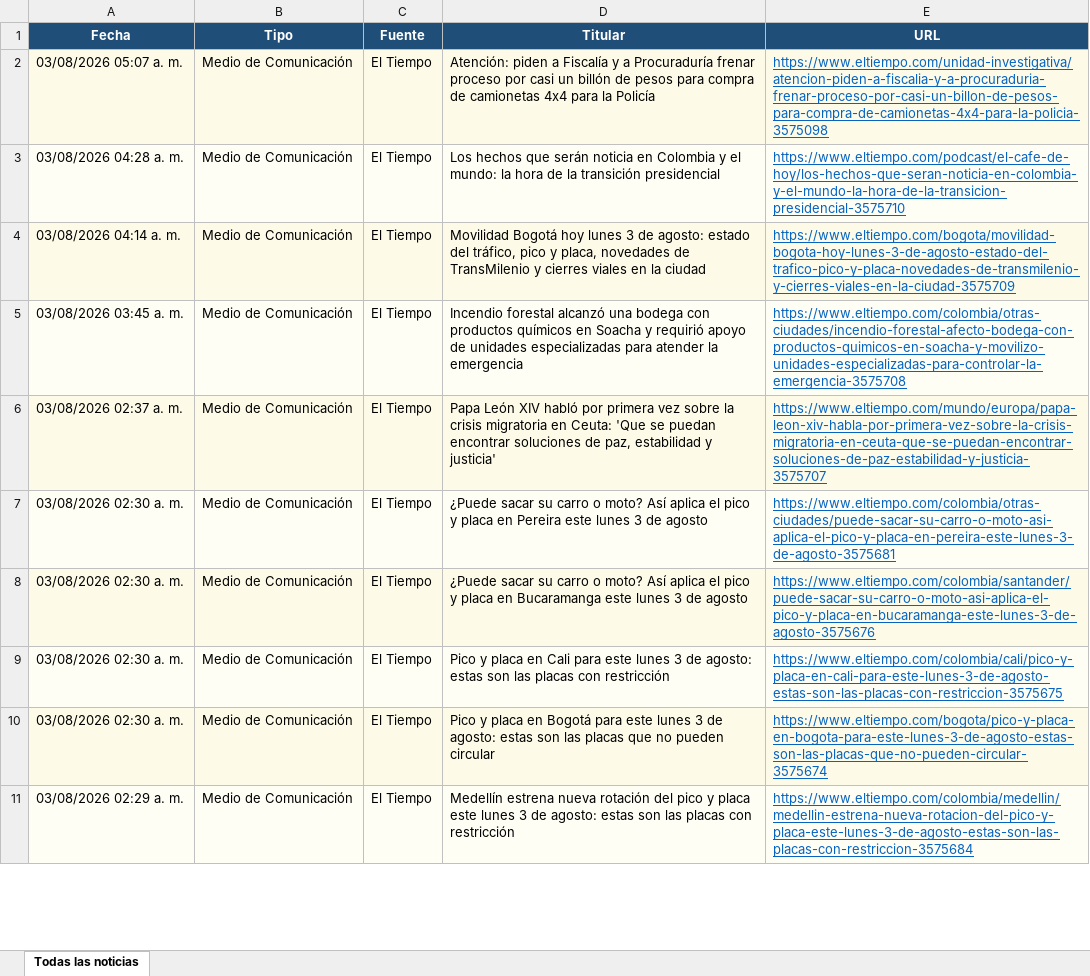
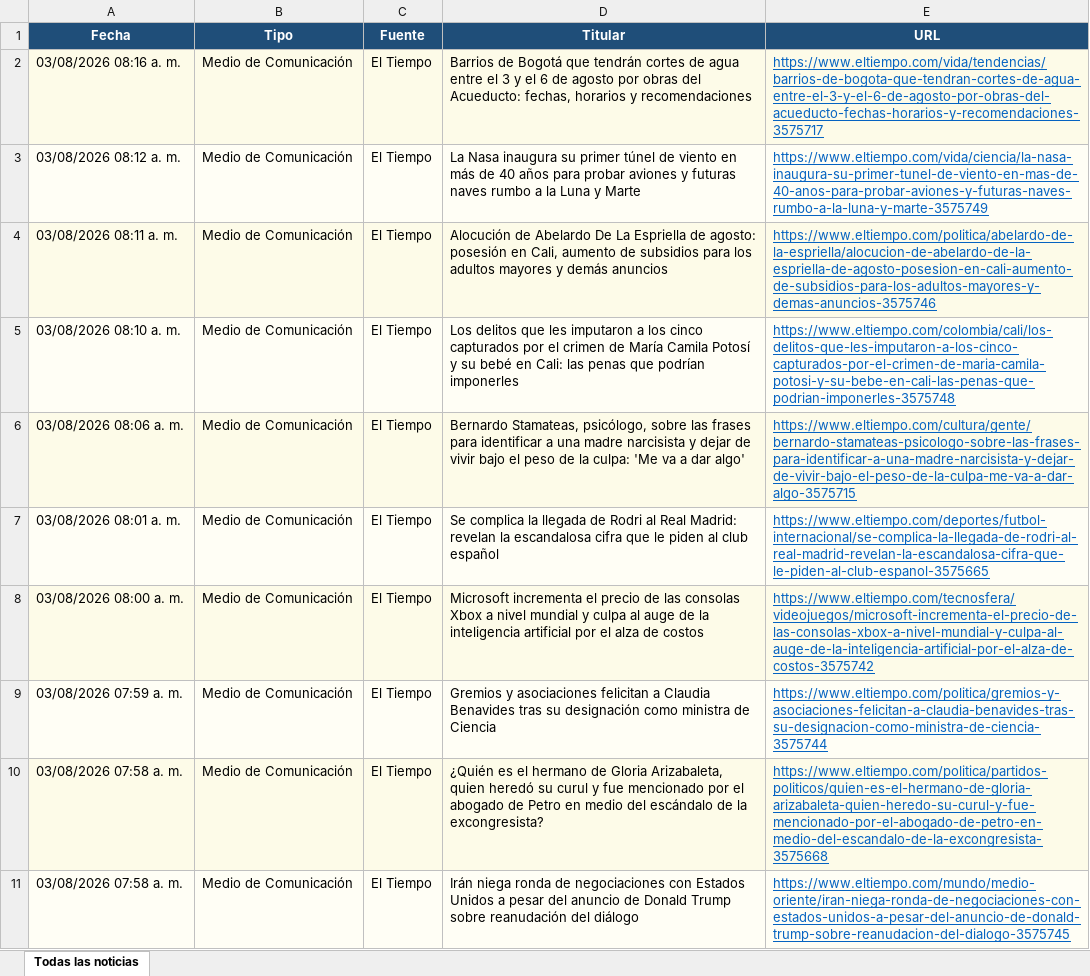
Before and after one commit to kevin961312/UltimaHora, an Excel workbook: docs/ultimahora.xlsx, sheet Todas las noticias, drawn as a sheet; only a part is shown; values as stored, in another font and other column widths than the file's, no borders; the diff covers the shown part only; the diff names each change by its address in the sheet, - before the commit and + after, or states it on an @@ line.

```diff
--- a/docs/ultimahora.xlsx (sheet Todas las noticias)
+++ b/docs/ultimahora.xlsx (sheet Todas las noticias)
-A2 (Fecha): 03/08/2026 05:07 a. m.
+A2 (Fecha): 03/08/2026 08:16 a. m.
-D2 (Titular): Atención: piden a Fiscalía y a Procuraduría frenar proceso por casi un billón de pesos para compra de camionetas 4x4 para la Policía
+D2 (Titular): Barrios de Bogotá que tendrán cortes de agua entre el 3 y el 6 de agosto por obras del Acueducto: fechas, horarios y recomendaciones
-E2 (URL): https://www.eltiempo.com/unidad-investigativa/atencion-piden-a-fiscalia-y-a-procuraduria-frenar-proceso-por-casi-un-billon-de-pesos-para-compra-de-camionetas-4x4-para-la-policia-3575098
+E2 (URL): https://www.eltiempo.com/vida/tendencias/barrios-de-bogota-que-tendran-cortes-de-agua-entre-el-3-y-el-6-de-agosto-por-obras-del-acueducto-fechas-horarios-y-recomendaciones-3575717
-A3 (Fecha): 03/08/2026 04:28 a. m.
+A3 (Fecha): 03/08/2026 08:12 a. m.
-D3 (Titular): Los hechos que serán noticia en Colombia y el mundo: la hora de la transición presidencial
+D3 (Titular): La Nasa inaugura su primer túnel de viento en más de 40 años para probar aviones y futuras naves rumbo a la Luna y Marte
-E3 (URL): https://www.eltiempo.com/podcast/el-cafe-de-hoy/los-hechos-que-seran-noticia-en-colombia-y-el-mundo-la-hora-de-la-transicion-presidencial-3575710
+E3 (URL): https://www.eltiempo.com/vida/ciencia/la-nasa-inaugura-su-primer-tunel-de-viento-en-mas-de-40-anos-para-probar-aviones-y-futuras-naves-rumbo-a-la-luna-y-marte-3575749
-A4 (Fecha): 03/08/2026 04:14 a. m.
+A4 (Fecha): 03/08/2026 08:11 a. m.
-D4 (Titular): Movilidad Bogotá hoy lunes 3 de agosto: estado del tráfico, pico y placa, novedades de TransMilenio y cierres viales en la ciudad
+D4 (Titular): Alocución de Abelardo De La Espriella de agosto: posesión en Cali, aumento de subsidios para los adultos mayores y demás anuncios
-E4 (URL): https://www.eltiempo.com/bogota/movilidad-bogota-hoy-lunes-3-de-agosto-estado-del-trafico-pico-y-placa-novedades-de-transmilenio-y-cierres-viales-en-la-ciudad-3575709
+E4 (URL): https://www.eltiempo.com/politica/abelardo-de-la-espriella/alocucion-de-abelardo-de-la-espriella-de-agosto-posesion-en-cali-aumento-de-subsidios-para-los-adultos-mayores-y-demas-anuncios-3575746
-A5 (Fecha): 03/08/2026 03:45 a. m.
+A5 (Fecha): 03/08/2026 08:10 a. m.
-D5 (Titular): Incendio forestal alcanzó una bodega con productos químicos en Soacha y requirió apoyo de unidades especializadas para atender la emergencia
+D5 (Titular): Los delitos que les imputaron a los cinco capturados por el crimen de María Camila Potosí y su bebé en Cali: las penas que podrían imponerles
-E5 (URL): https://www.eltiempo.com/colombia/otras-ciudades/incendio-forestal-afecto-bodega-con-productos-quimicos-en-soacha-y-movilizo-unidades-especializadas-para-controlar-la-emergencia-3575708
+E5 (URL): https://www.eltiempo.com/colombia/cali/los-delitos-que-les-imputaron-a-los-cinco-capturados-por-el-crimen-de-maria-camila-potosi-y-su-bebe-en-cali-las-penas-que-podrian-imponerles-3575748
-A6 (Fecha): 03/08/2026 02:37 a. m.
+A6 (Fecha): 03/08/2026 08:06 a. m.
-D6 (Titular): Papa León XIV habló por primera vez sobre la crisis migratoria en Ceuta: 'Que se puedan encontrar soluciones de paz, estabilidad y justicia'
+D6 (Titular): Bernardo Stamateas, psicólogo, sobre las frases para identificar a una madre narcisista y dejar de vivir bajo el peso de la culpa: 'Me va a dar algo'
-E6 (URL): https://www.eltiempo.com/mundo/europa/papa-leon-xiv-habla-por-primera-vez-sobre-la-crisis-migratoria-en-ceuta-que-se-puedan-encontrar-soluciones-de-paz-estabilidad-y-justicia-3575707
+E6 (URL): https://www.eltiempo.com/cultura/gente/bernardo-stamateas-psicologo-sobre-las-frases-para-identificar-a-una-madre-narcisista-y-dejar-de-vivir-bajo-el-peso-de-la-culpa-me-va-a-dar-algo-3575715
-A7 (Fecha): 03/08/2026 02:30 a. m.
+A7 (Fecha): 03/08/2026 08:01 a. m.
-D7 (Titular): ¿Puede sacar su carro o moto? Así aplica el pico y placa en Pereira este lunes 3 de agosto
+D7 (Titular): Se complica la llegada de Rodri al Real Madrid: revelan la escandalosa cifra que le piden al club español
-E7 (URL): https://www.eltiempo.com/colombia/otras-ciudades/puede-sacar-su-carro-o-moto-asi-aplica-el-pico-y-placa-en-pereira-este-lunes-3-de-agosto-3575681
+E7 (URL): https://www.eltiempo.com/deportes/futbol-internacional/se-complica-la-llegada-de-rodri-al-real-madrid-revelan-la-escandalosa-cifra-que-le-piden-al-club-espanol-3575665
-A8 (Fecha): 03/08/2026 02:30 a. m.
+A8 (Fecha): 03/08/2026 08:00 a. m.
-D8 (Titular): ¿Puede sacar su carro o moto? Así aplica el pico y placa en Bucaramanga este lunes 3 de agosto
+D8 (Titular): Microsoft incrementa el precio de las consolas Xbox a nivel mundial y culpa al auge de la inteligencia artificial por el alza de costos
-E8 (URL): https://www.eltiempo.com/colombia/santander/puede-sacar-su-carro-o-moto-asi-aplica-el-pico-y-placa-en-bucaramanga-este-lunes-3-de-agosto-3575676
+E8 (URL): https://www.eltiempo.com/tecnosfera/videojuegos/microsoft-incrementa-el-precio-de-las-consolas-xbox-a-nivel-mundial-y-culpa-al-auge-de-la-inteligencia-artificial-por-el-alza-de-costos-3575742
-A9 (Fecha): 03/08/2026 02:30 a. m.
+A9 (Fecha): 03/08/2026 07:59 a. m.
-D9 (Titular): Pico y placa en Cali para este lunes 3 de agosto: estas son las placas con restricción
+D9 (Titular): Gremios y asociaciones felicitan a Claudia Benavides tras su designación como ministra de Ciencia
-E9 (URL): https://www.eltiempo.com/colombia/cali/pico-y-placa-en-cali-para-este-lunes-3-de-agosto-estas-son-las-placas-con-restriccion-3575675
+E9 (URL): https://www.eltiempo.com/politica/gremios-y-asociaciones-felicitan-a-claudia-benavides-tras-su-designacion-como-ministra-de-ciencia-3575744
-A10 (Fecha): 03/08/2026 02:30 a. m.
+A10 (Fecha): 03/08/2026 07:58 a. m.
-D10 (Titular): Pico y placa en Bogotá para este lunes 3 de agosto: estas son las placas que no pueden circular
+D10 (Titular): ¿Quién es el hermano de Gloria Arizabaleta, quien heredó su curul y fue mencionado por el abogado de Petro en medio del escándalo de la excongresista?
-E10 (URL): https://www.eltiempo.com/bogota/pico-y-placa-en-bogota-para-este-lunes-3-de-agosto-estas-son-las-placas-que-no-pueden-circular-3575674
+E10 (URL): https://www.eltiempo.com/politica/partidos-politicos/quien-es-el-hermano-de-gloria-arizabaleta-quien-heredo-su-curul-y-fue-mencionado-por-el-abogado-de-petro-en-medio-del-escandalo-de-la-excongresista-3575668
-A11 (Fecha): 03/08/2026 02:29 a. m.
+A11 (Fecha): 03/08/2026 07:58 a. m.
-D11 (Titular): Medellín estrena nueva rotación del pico y placa este lunes 3 de agosto: estas son las placas con restricción
+D11 (Titular): Irán niega ronda de negociaciones con Estados Unidos a pesar del anuncio de Donald Trump sobre reanudación del diálogo
-E11 (URL): https://www.eltiempo.com/colombia/medellin/medellin-estrena-nueva-rotacion-del-pico-y-placa-este-lunes-3-de-agosto-estas-son-las-placas-con-restriccion-3575684
+E11 (URL): https://www.eltiempo.com/mundo/medio-oriente/iran-niega-ronda-de-negociaciones-con-estados-unidos-a-pesar-del-anuncio-de-donald-trump-sobre-reanudacion-del-dialogo-3575745
```
Also changed, not shown: 133 added rows, 145 removed rows, 23 moved rows and 79 edited cells elsewhere in this sheet, 1 other file.
